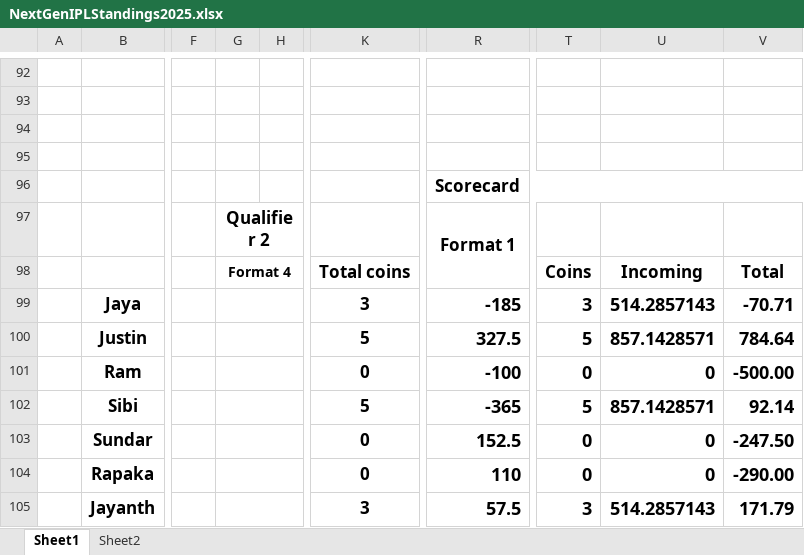
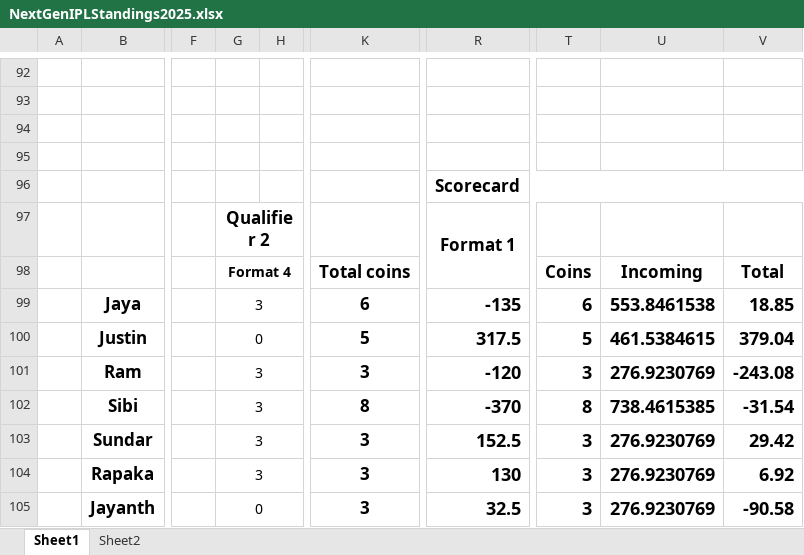
Before and after one commit to PaulJustin/IPL, an Excel workbook: 2025/NextGenIPLStandings2025.xlsx, sheet Sheet1, drawn as a sheet; only a part is shown, gaps mark what is left out; values as stored, in another font and other column widths than the file's, no borders; conditional formats not drawn; the diff covers the shown part only; the diff names each change by its address in the sheet, - before the commit and + after, or states it on an @@ line.

```diff
--- a/2025/NextGenIPLStandings2025.xlsx (sheet Sheet1)
+++ b/2025/NextGenIPLStandings2025.xlsx (sheet Sheet1)
-G99: (empty)
+G99: 3
-K99: 3
+K99: 6
-R99: -185
+R99: -135
-T99: 3
+T99: 6
-U99: 514.2857143
+U99: 553.8461538
-V99: -70.71
+V99: 18.85
-G100: (empty)
+G100: 0
-R100: 327.5
+R100: 317.5
-U100: 857.1428571
+U100: 461.5384615
-V100: 784.64
+V100: 379.04
-G101:G104: (empty)
+G101:G104: 3
-K101: 0
+K101: 3
-R101: -100
+R101: -120
-T101: 0
+T101: 3
-U101: 0
+U101: 276.9230769
-V101: -500.00
+V101: -243.08
-K102: 5
+K102: 8
-R102: -365
+R102: -370
-T102: 5
+T102: 8
-U102: 857.1428571
+U102: 738.4615385
-V102: 92.14
+V102: -31.54
-K103:K104: 0
+K103:K104: 3
-T103:T104: 0
+T103:T104: 3
-U103:U104: 0
+U103:U104: 276.9230769
-V103: -247.50
+V103: 29.42
-R104: 110
+R104: 130
-V104: -290.00
+V104: 6.92
-G105: (empty)
+G105: 0
-R105: 57.5
+R105: 32.5
-U105: 514.2857143
+U105: 276.9230769
-V105: 171.79
+V105: -90.58
```
Also changed, not shown: 1 added row, 1 removed row and 18 edited cells elsewhere in this sheet.
